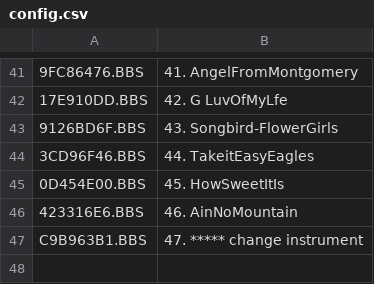
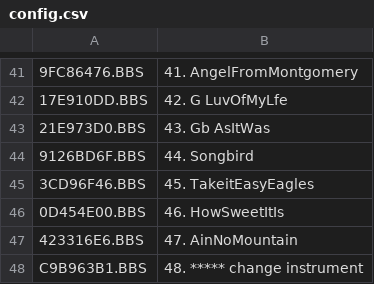
Before and after one commit to emallove/BeatBuddyCard2, a CSV file: SONGS/106DC7CA/config.csv, drawn as a sheet; only a part is shown, gaps mark what is left out; addresses are those after the commit; the diff names each change by its address in the sheet, - before the commit and + after, or states it on an @@ line.

```diff
--- a/SONGS/106DC7CA/config.csv
+++ b/SONGS/106DC7CA/config.csv
+row 43: 21E973D0.BBS | 43. Gb AsItWas
-B44: 43. Songbird-FlowerGirls
+B44: 44. Songbird
-B45: 44. TakeitEasyEagles
+B45: 45. TakeitEasyEagles
-B46: 45. HowSweetItIs
+B46: 46. HowSweetItIs
-B47: 46. AinNoMountain
+B47: 47. AinNoMountain
-B48: 47. ***** change instrument
+B48: 48. ***** change instrument
```
Also changed, not shown: 1 other file.
